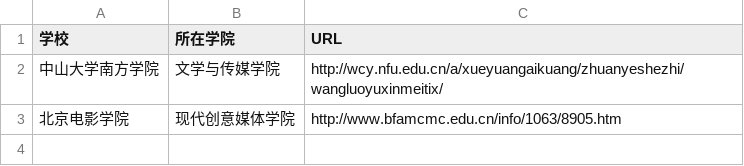
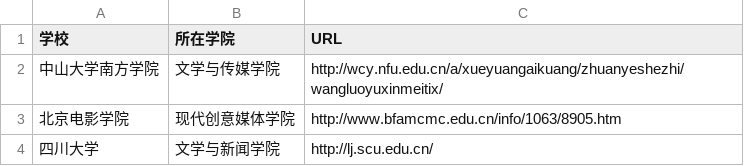
Before and after one commit to dont-havetime/techcollab_19_final, a CSV file: list.csv, drawn as a sheet; the diff names each change by its address in the sheet, - before the commit and + after, or states it on an @@ line.

Commit message:
增加四川大学 黄子杨 1910130020

```diff
--- a/list.csv
+++ b/list.csv
+row 4: 四川大学 | 文学与新闻学院 | http://lj.scu.edu.cn/
```
